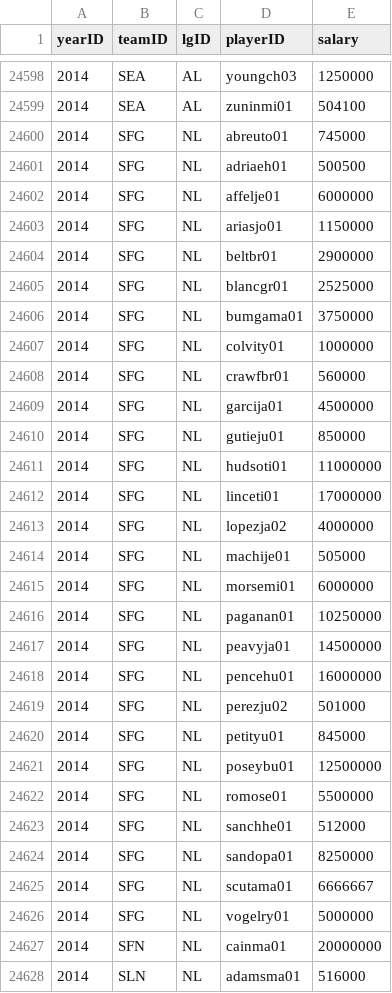
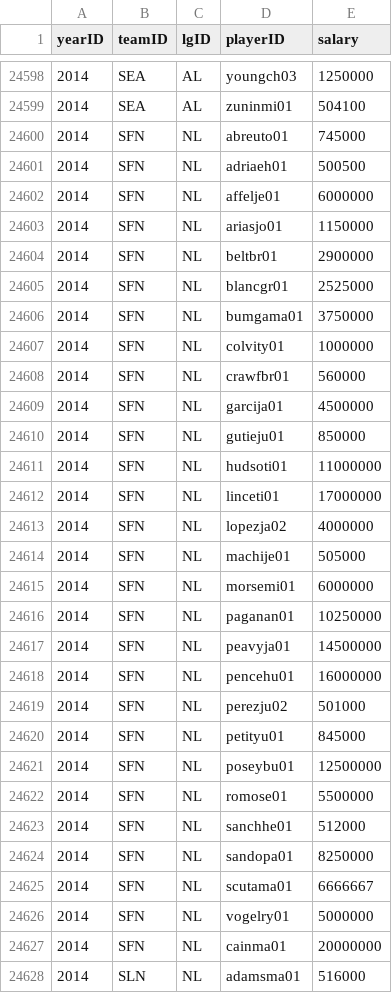
Before and after one commit to zbailey1/baseballdatabank, a CSV file: core/Salaries.csv, drawn as a sheet; only a part is shown, gaps mark what is left out; the diff covers the shown part only.

Commit message:
Update Salaries.csv
Fixed inconsistent team IDs for Mets and Giants in 2014

```diff
--- a/core/Salaries.csv
+++ b/core/Salaries.csv
@@ -24599,29 +24599,29 @@ yearID,teamID,lgID,playerID,salary
 2014,SEA,AL,zuninmi01,504100
-2014,SFG,NL,abreuto01,745000
-2014,SFG,NL,adriaeh01,500500
-2014,SFG,NL,affelje01,6000000
-2014,SFG,NL,ariasjo01,1150000
-2014,SFG,NL,beltbr01,2900000
-2014,SFG,NL,blancgr01,2525000
-2014,SFG,NL,bumgama01,3750000
-2014,SFG,NL,colvity01,1000000
-2014,SFG,NL,crawfbr01,560000
-2014,SFG,NL,garcija01,4500000
-2014,SFG,NL,gutieju01,850000
-2014,SFG,NL,hudsoti01,11000000
-2014,SFG,NL,linceti01,17000000
-2014,SFG,NL,lopezja02,4000000
-2014,SFG,NL,machije01,505000
-2014,SFG,NL,morsemi01,6000000
-2014,SFG,NL,paganan01,10250000
-2014,SFG,NL,peavyja01,14500000
-2014,SFG,NL,pencehu01,16000000
-2014,SFG,NL,perezju02,501000
-2014,SFG,NL,petityu01,845000
-2014,SFG,NL,poseybu01,12500000
-2014,SFG,NL,romose01,5500000
-2014,SFG,NL,sanchhe01,512000
-2014,SFG,NL,sandopa01,8250000
-2014,SFG,NL,scutama01,6666667
-2014,SFG,NL,vogelry01,5000000
+2014,SFN,NL,abreuto01,745000
+2014,SFN,NL,adriaeh01,500500
+2014,SFN,NL,affelje01,6000000
+2014,SFN,NL,ariasjo01,1150000
+2014,SFN,NL,beltbr01,2900000
+2014,SFN,NL,blancgr01,2525000
+2014,SFN,NL,bumgama01,3750000
+2014,SFN,NL,colvity01,1000000
+2014,SFN,NL,crawfbr01,560000
+2014,SFN,NL,garcija01,4500000
+2014,SFN,NL,gutieju01,850000
+2014,SFN,NL,hudsoti01,11000000
+2014,SFN,NL,linceti01,17000000
+2014,SFN,NL,lopezja02,4000000
+2014,SFN,NL,machije01,505000
+2014,SFN,NL,morsemi01,6000000
+2014,SFN,NL,paganan01,10250000
+2014,SFN,NL,peavyja01,14500000
+2014,SFN,NL,pencehu01,16000000
+2014,SFN,NL,perezju02,501000
+2014,SFN,NL,petityu01,845000
+2014,SFN,NL,poseybu01,12500000
+2014,SFN,NL,romose01,5500000
+2014,SFN,NL,sanchhe01,512000
+2014,SFN,NL,sandopa01,8250000
+2014,SFN,NL,scutama01,6666667
+2014,SFN,NL,vogelry01,5000000
 2014,SFN,NL,cainma01,20000000
```
Also changed, not shown: 51 edited cells elsewhere in this file.
